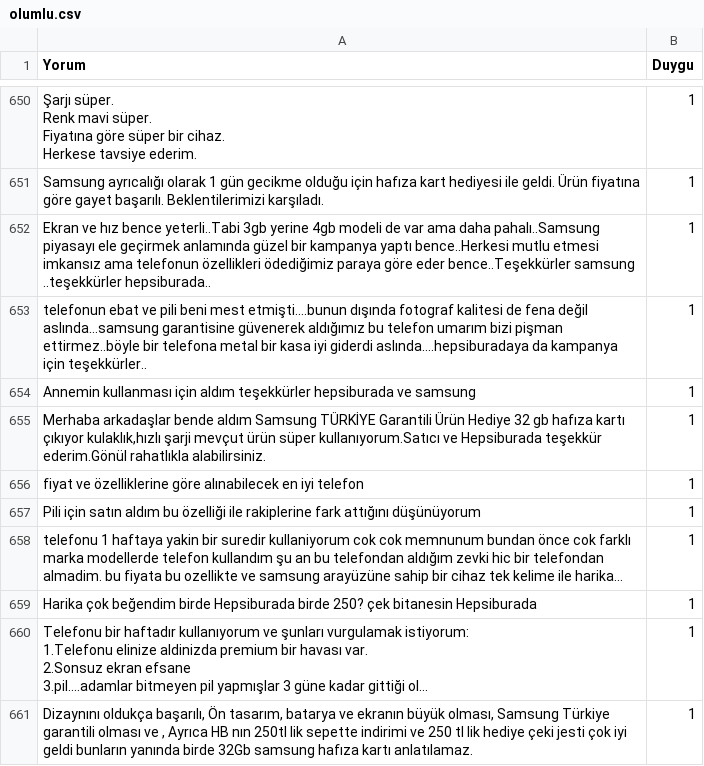
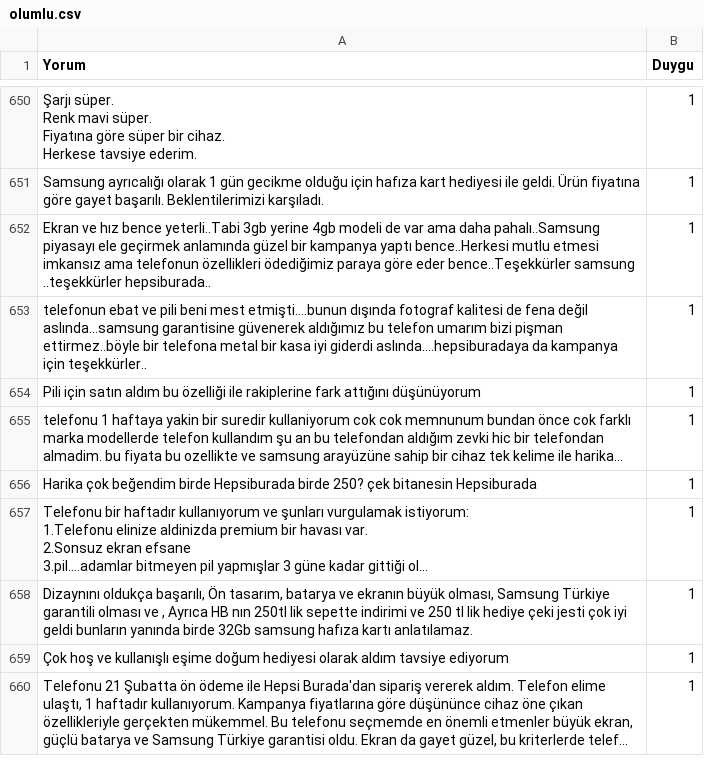
Before and after one commit to aleynaaley/Roll_Dice_App, a CSV file: olumlu.csv, drawn as a sheet; only a part is shown, gaps mark what is left out; the shorter side is filled out with more unchanged rows; long unchanged cells end in …; the diff names each change by its address in the sheet, - before the commit and + after, or states it on an @@ line.

Commit message:
Update olumlu.csv

```diff
--- a/olumlu.csv
+++ b/olumlu.csv
-row 654: Annemin kullanması için aldım teşekkürler hepsiburada ve samsung | 1
-row 655: Merhaba arkadaşlar bende aldım Samsung TÜRKİYE Garantili Ürün Hediye 32 gb hafıza kartı çıkıyor kulaklık,hızlı şarji mevçut ürün süper kullanıyorum.Satıcı ve Hepsiburada teşekkür ederim.Gönül rahatlıkla alabilirsiniz. | 1
-row 656: fiyat ve özelliklerine göre alınabilecek en iyi telefon | 1
```
